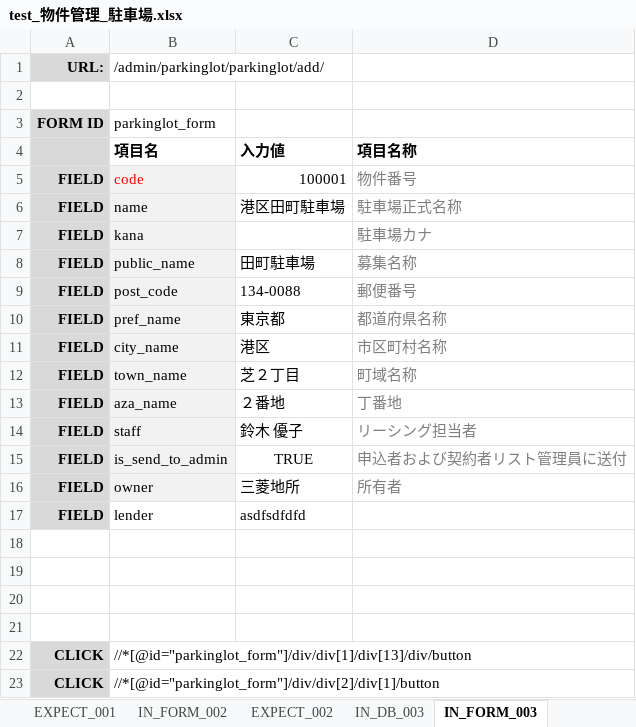
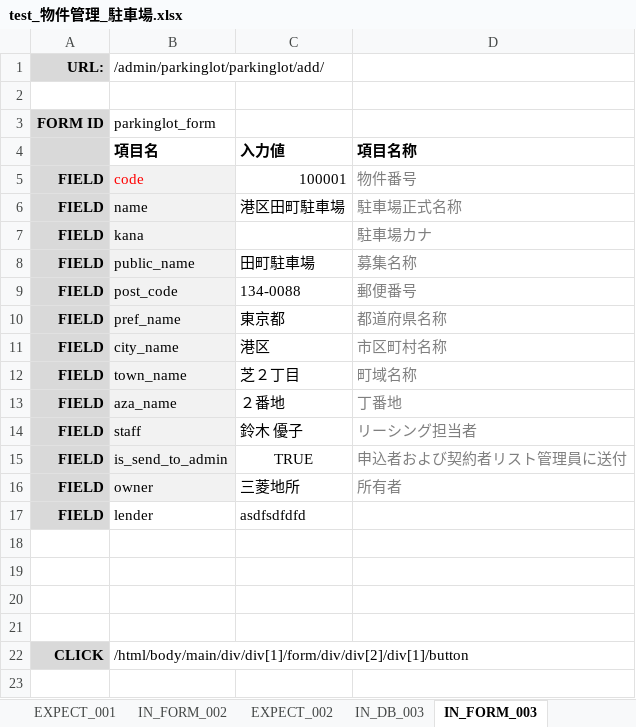
Before and after one commit to ebusiness/areaparking-test, an Excel workbook: test_物件管理/test_物件管理_駐車場.xlsx, sheet IN_FORM_003, drawn as a sheet; values as stored, in another font and other column widths than the file's, no borders; the diff names each change by its address in the sheet, - before the commit and + after, or states it on an @@ line.

```diff
--- a/test_物件管理/test_物件管理_駐車場.xlsx (sheet IN_FORM_003)
+++ b/test_物件管理/test_物件管理_駐車場.xlsx (sheet IN_FORM_003)
-B22 (項目名): //*[@id="parkinglot_form"]/div/div[1]/div[13]/div/button
+B22 (項目名): /html/body/main/div/div[1]/form/div/div[2]/div[1]/button
-row 23: CLICK | //*[@id="parkinglot_form"]/div/div[2]/div[1]/button
```
Also changed, not shown: sheet テストケース, sheet IN_DB_003, other sheet tabs, test_物件管理/test_物件管理車室一覧.xlsx, 3 other files.
